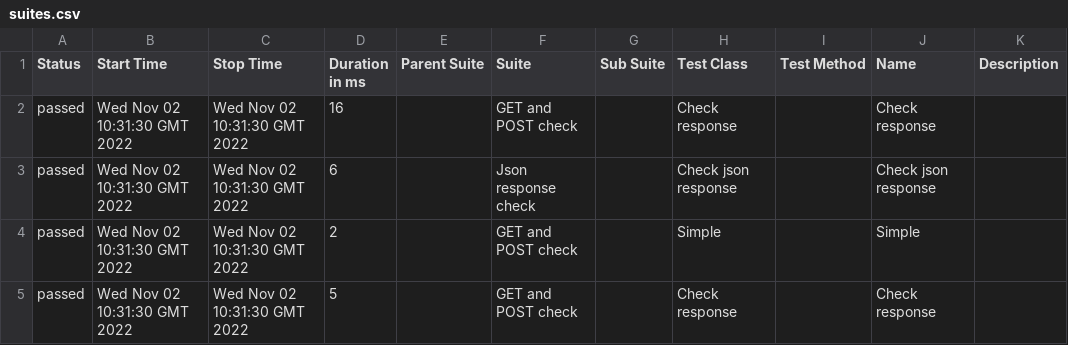
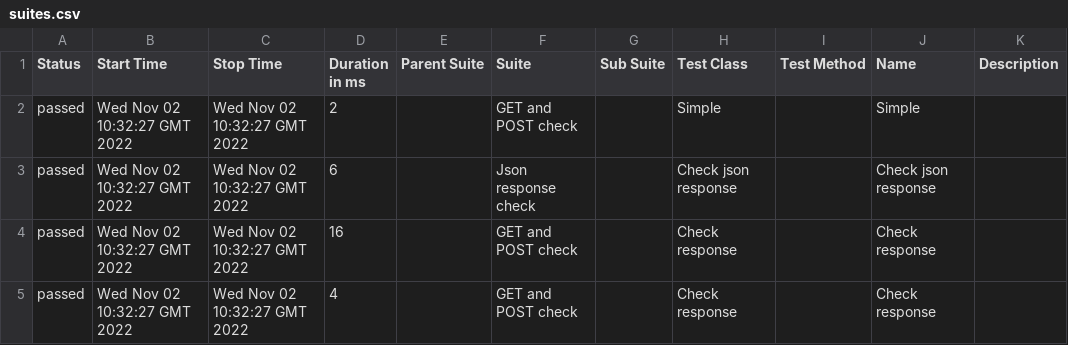
Before and after one commit to jdi-templates/jdi-dark-bdd-junit-template, a CSV file: 1/data/suites.csv, drawn as a sheet.

```diff
--- a/1/data/suites.csv
+++ b/1/data/suites.csv
@@ -1,5 +1,5 @@
 "Status","Start Time","Stop Time","Duration in ms","Parent Suite","Suite","Sub Suite","Test Class","Test Method","Name","Description"
-"passed","Wed Nov 02 10:31:30 GMT 2022","Wed Nov 02 10:31:30 GMT 2022","16","","GET and POST check","","Check response","","Check response",""
-"passed","Wed Nov 02 10:31:30 GMT 2022","Wed Nov 02 10:31:30 GMT 2022","6","","Json response check","","Check json response","","Check json response",""
-"passed","Wed Nov 02 10:31:30 GMT 2022","Wed Nov 02 10:31:30 GMT 2022","2","","GET and POST check","","Simple","","Simple",""
-"passed","Wed Nov 02 10:31:30 GMT 2022","Wed Nov 02 10:31:30 GMT 2022","5","","GET and POST check","","Check response","","Check response",""
+"passed","Wed Nov 02 10:32:27 GMT 2022","Wed Nov 02 10:32:27 GMT 2022","2","","GET and POST check","","Simple","","Simple",""
+"passed","Wed Nov 02 10:32:27 GMT 2022","Wed Nov 02 10:32:27 GMT 2022","6","","Json response check","","Check json response","","Check json response",""
+"passed","Wed Nov 02 10:32:27 GMT 2022","Wed Nov 02 10:32:27 GMT 2022","16","","GET and POST check","","Check response","","Check response",""
+"passed","Wed Nov 02 10:32:27 GMT 2022","Wed Nov 02 10:32:27 GMT 2022","4","","GET and POST check","","Check response","","Check response",""
```
Also changed, not shown: 1/data/behaviors.csv, 26 other files.
